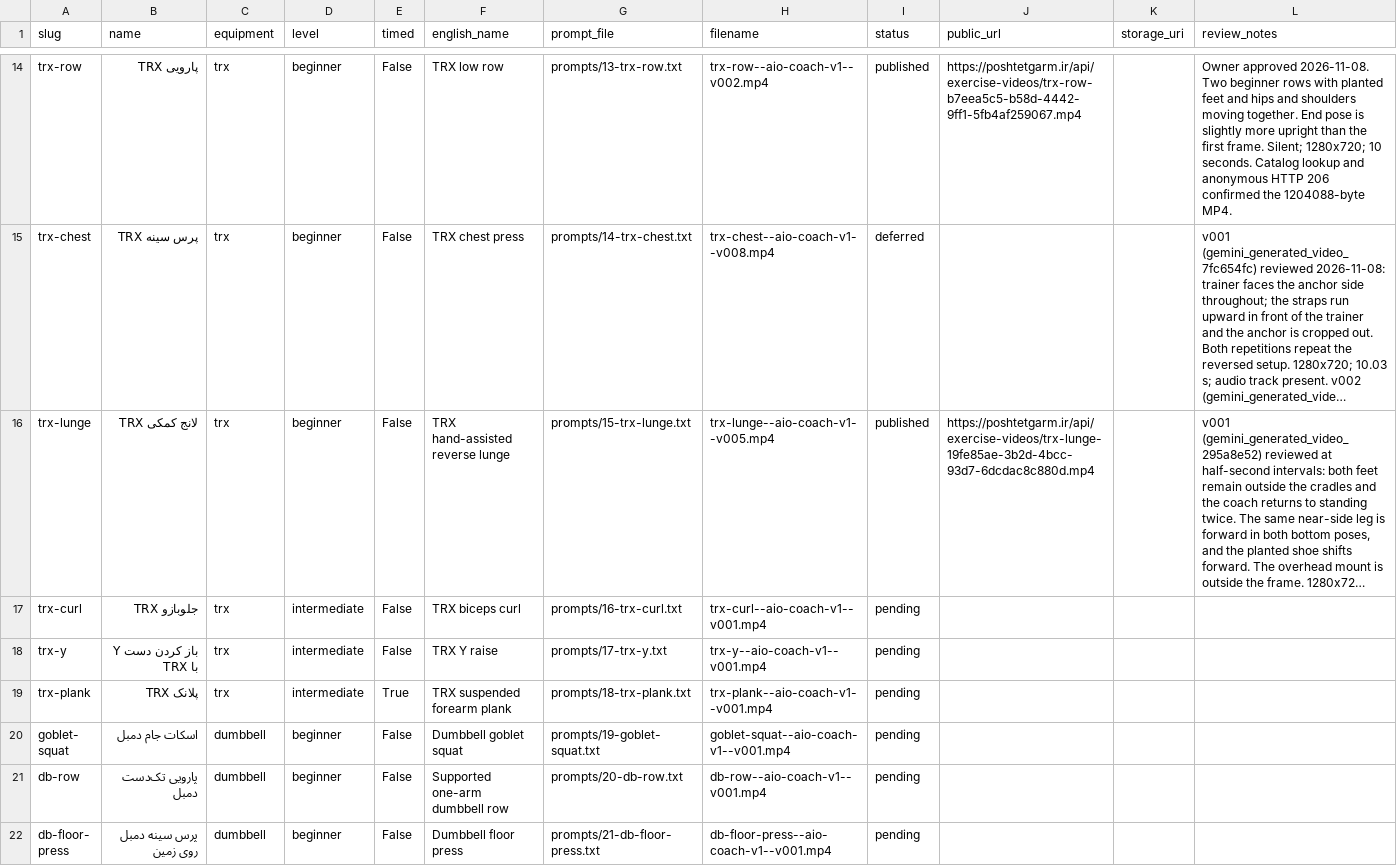
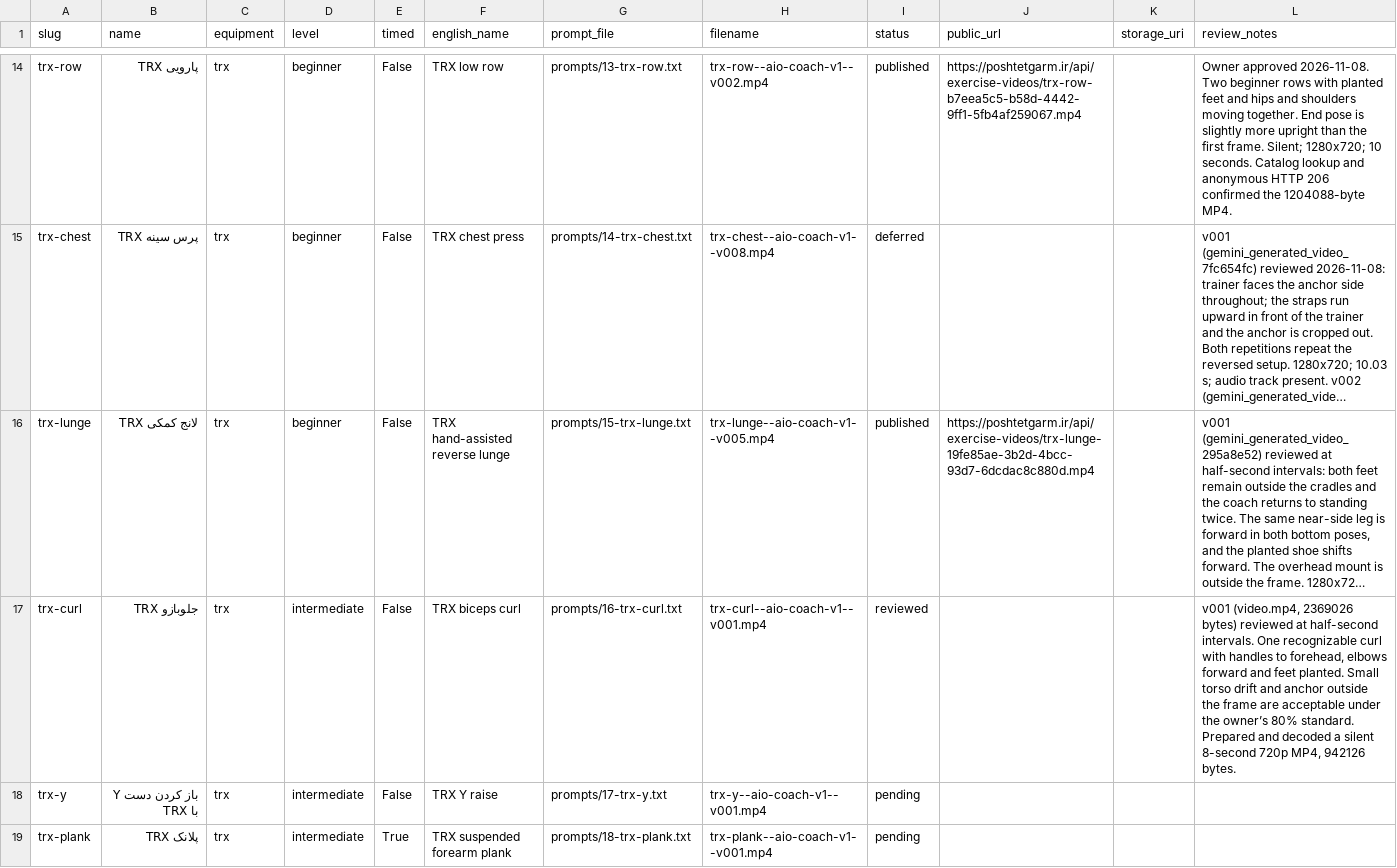
Before and after one commit to mojtabanpe/all_in_one, a CSV file: docs/exercise-video-kit/production-tracker.csv, drawn as a sheet; only a part is shown, gaps mark what is left out; the shorter side is filled out with more unchanged rows; long unchanged cells end in …; the diff names each change by its address in the sheet, - before the commit and + after, or states it on an @@ line.

Commit message:
docs(health): accept TRX biceps curl v001

```diff
--- a/docs/exercise-video-kit/production-tracker.csv
+++ b/docs/exercise-video-kit/production-tracker.csv
-I17 (status): pending
+I17 (status): reviewed
-L17 (review_notes): (empty)
+L17 (review_notes): v001 (video.mp4, 2369026 bytes) reviewed at half-second intervals. One recognizable curl with handles to forehead, elbows forward and feet planted. Small torso drift and anchor outside the frame are acceptable under the owner’s 80% standard. Prepared and decoded a silent 8-second 720p MP4, 942126 bytes.
```
Also changed, not shown: 2 other files.
